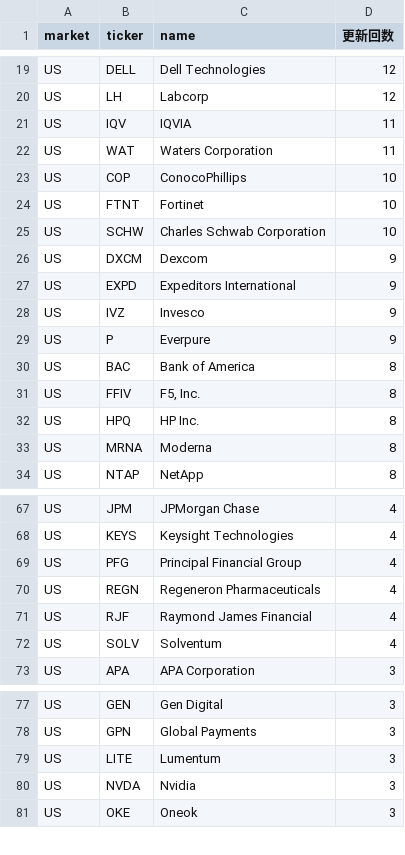
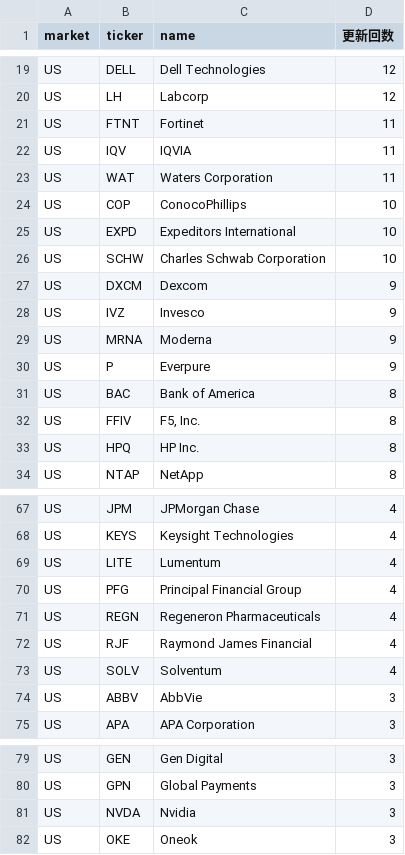
Before and after one commit to su402011-hash/high52-scanner, a CSV file: outputs/ranking.csv, drawn as a sheet; only a part is shown, gaps mark what is left out; the diff covers the shown part only.

```diff
--- a/outputs/ranking.csv
+++ b/outputs/ranking.csv
@@ -20,2 +20,3 @@ US,DELL,Dell Technologies,12
 US,LH,Labcorp,12
+US,FTNT,Fortinet,11
 US,IQV,IQVIA,11
@@ -23,7 +24,7 @@ US,WAT,Waters Corporation,11
 US,COP,ConocoPhillips,10
-US,FTNT,Fortinet,10
+US,EXPD,Expeditors International,10
 US,SCHW,Charles Schwab Corporation,10
 US,DXCM,Dexcom,9
-US,EXPD,Expeditors International,9
 US,IVZ,Invesco,9
+US,MRNA,Moderna,9
 US,P,Everpure,9
@@ -32,3 +33,2 @@ US,FFIV,"F5, Inc.",8
 US,HPQ,HP Inc.,8
-US,MRNA,Moderna,8
 US,NTAP,NetApp,8
@@ -68,2 +68,3 @@ US,JPM,JPMorgan Chase,4
 US,KEYS,Keysight Technologies,4
+US,LITE,Lumentum,4
 US,PFG,Principal Financial Group,4
@@ -72,2 +73,3 @@ US,RJF,Raymond James Financial,4
 US,SOLV,Solventum,4
+US,ABBV,AbbVie,3
 US,APA,APA Corporation,3
@@ -78,3 +80,2 @@ US,GEN,Gen Digital,3
 US,GPN,Global Payments,3
-US,LITE,Lumentum,3
 US,NVDA,Nvidia,3
```
Also changed, not shown: 1 added row, 1 removed row and 1 edited cell elsewhere in this file, outputs/2026-10-09_highs.csv, outputs/history.csv, 3 other files.
